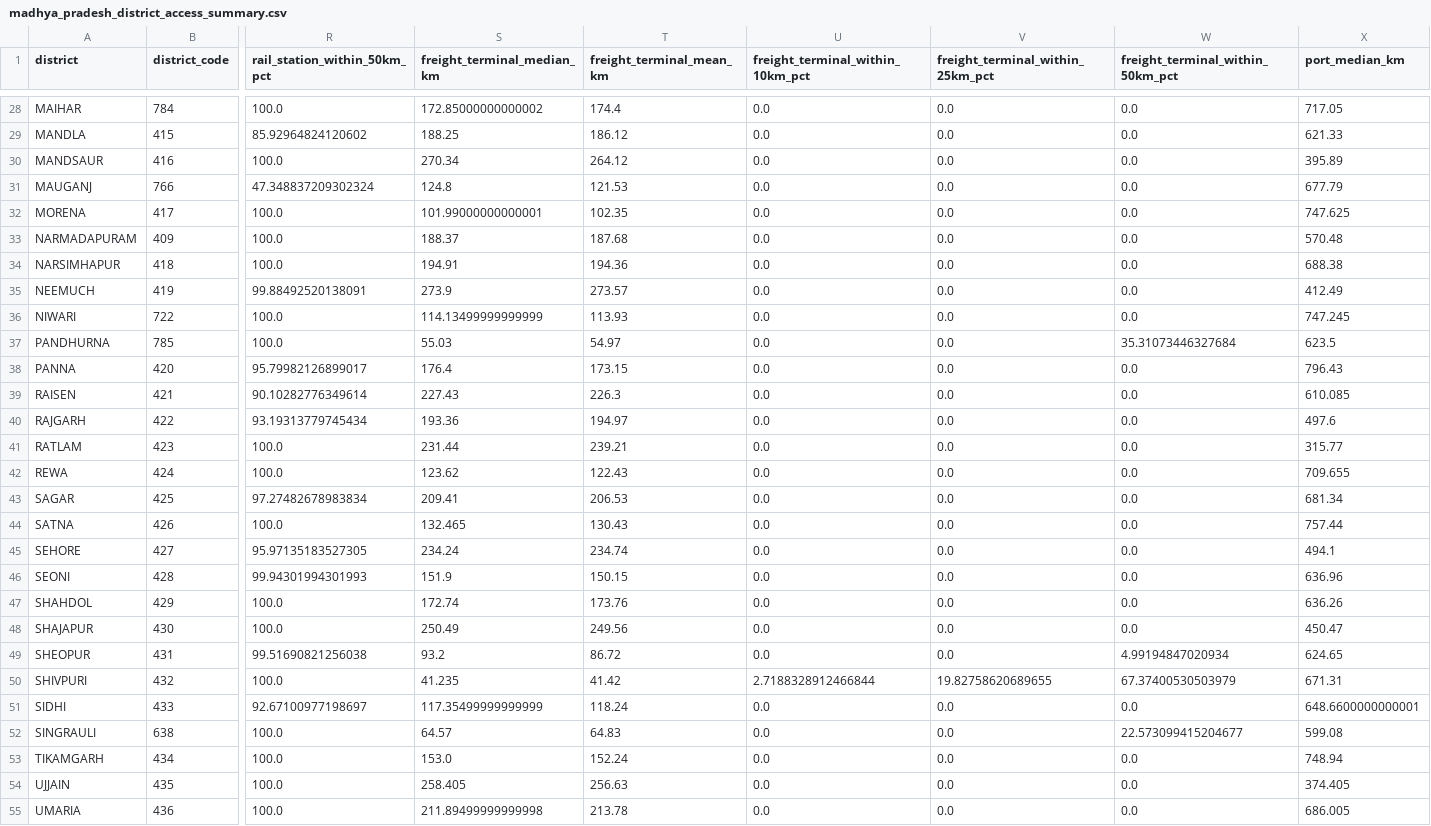
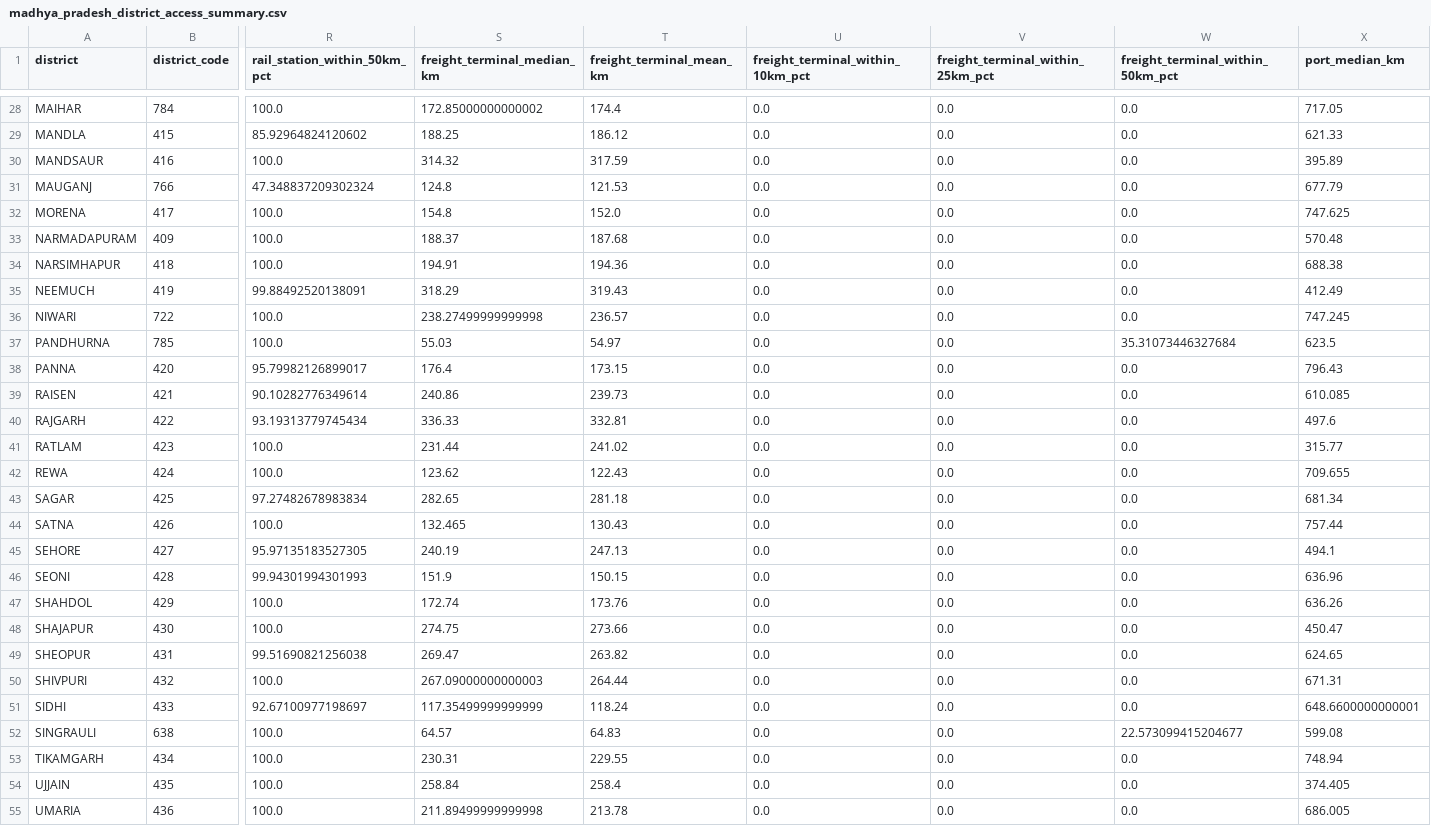
Before and after one commit to subhams07/gisindia4logistics, a CSV file: data/analysis/madhya_pradesh_district_access_summary.csv, drawn as a sheet; only a part is shown, gaps mark what is left out; the diff covers the shown part only; the diff names each change by its address in the sheet, - before the commit and + after, or states it on an @@ line.

```diff
--- a/data/analysis/madhya_pradesh_district_access_summary.csv
+++ b/data/analysis/madhya_pradesh_district_access_summary.csv
-S30 (freight_terminal_median_km): 270.34
+S30 (freight_terminal_median_km): 314.32
-T30 (freight_terminal_mean_km): 264.12
+T30 (freight_terminal_mean_km): 317.59
-S32 (freight_terminal_median_km): 101.99000000000001
+S32 (freight_terminal_median_km): 154.8
-T32 (freight_terminal_mean_km): 102.35
+T32 (freight_terminal_mean_km): 152.0
-S35 (freight_terminal_median_km): 273.9
+S35 (freight_terminal_median_km): 318.29
-T35 (freight_terminal_mean_km): 273.57
+T35 (freight_terminal_mean_km): 319.43
-S36 (freight_terminal_median_km): 114.13499999999999
+S36 (freight_terminal_median_km): 238.27499999999998
-T36 (freight_terminal_mean_km): 113.93
+T36 (freight_terminal_mean_km): 236.57
-S39 (freight_terminal_median_km): 227.43
+S39 (freight_terminal_median_km): 240.86
-T39 (freight_terminal_mean_km): 226.3
+T39 (freight_terminal_mean_km): 239.73
-S40 (freight_terminal_median_km): 193.36
+S40 (freight_terminal_median_km): 336.33
-T40 (freight_terminal_mean_km): 194.97
+T40 (freight_terminal_mean_km): 332.81
-T41 (freight_terminal_mean_km): 239.21
+T41 (freight_terminal_mean_km): 241.02
-S43 (freight_terminal_median_km): 209.41
+S43 (freight_terminal_median_km): 282.65
-T43 (freight_terminal_mean_km): 206.53
+T43 (freight_terminal_mean_km): 281.18
-S45 (freight_terminal_median_km): 234.24
+S45 (freight_terminal_median_km): 240.19
-T45 (freight_terminal_mean_km): 234.74
+T45 (freight_terminal_mean_km): 247.13
-S48 (freight_terminal_median_km): 250.49
+S48 (freight_terminal_median_km): 274.75
-T48 (freight_terminal_mean_km): 249.56
+T48 (freight_terminal_mean_km): 273.66
-S49 (freight_terminal_median_km): 93.2
+S49 (freight_terminal_median_km): 269.47
-T49 (freight_terminal_mean_km): 86.72
+T49 (freight_terminal_mean_km): 263.82
-W49 (freight_terminal_within_50km_pct): 4.99194847020934
+W49 (freight_terminal_within_50km_pct): 0.0
-S50 (freight_terminal_median_km): 41.235
+S50 (freight_terminal_median_km): 267.09000000000003
-T50 (freight_terminal_mean_km): 41.42
+T50 (freight_terminal_mean_km): 264.44
-U50 (freight_terminal_within_10km_pct): 2.7188328912466844
+U50 (freight_terminal_within_10km_pct): 0.0
-V50 (freight_terminal_within_25km_pct): 19.82758620689655
+V50 (freight_terminal_within_25km_pct): 0.0
-W50 (freight_terminal_within_50km_pct): 67.37400530503979
+W50 (freight_terminal_within_50km_pct): 0.0
-S53 (freight_terminal_median_km): 153.0
+S53 (freight_terminal_median_km): 230.31
-T53 (freight_terminal_mean_km): 152.24
+T53 (freight_terminal_mean_km): 229.55
-S54 (freight_terminal_median_km): 258.405
+S54 (freight_terminal_median_km): 258.84
-T54 (freight_terminal_mean_km): 256.63
+T54 (freight_terminal_mean_km): 258.4
```
Also changed, not shown: 25 edited cells elsewhere in this file, data/analysis/india_district_access_summary.csv, data/analysis/karnataka_district_access_summary.csv, 37 other files.
